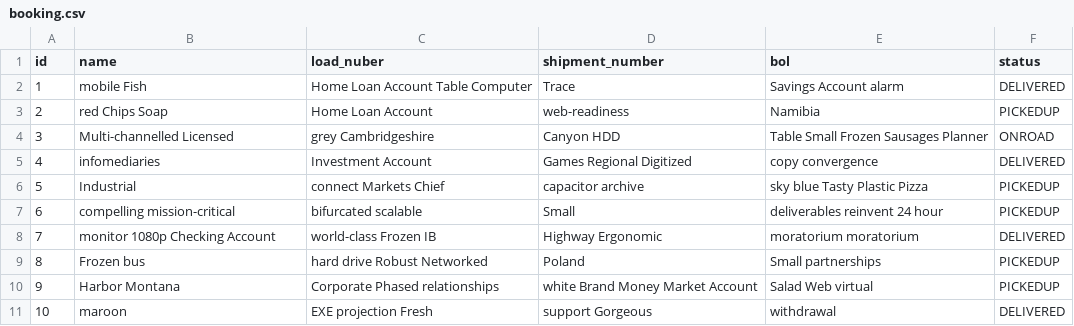
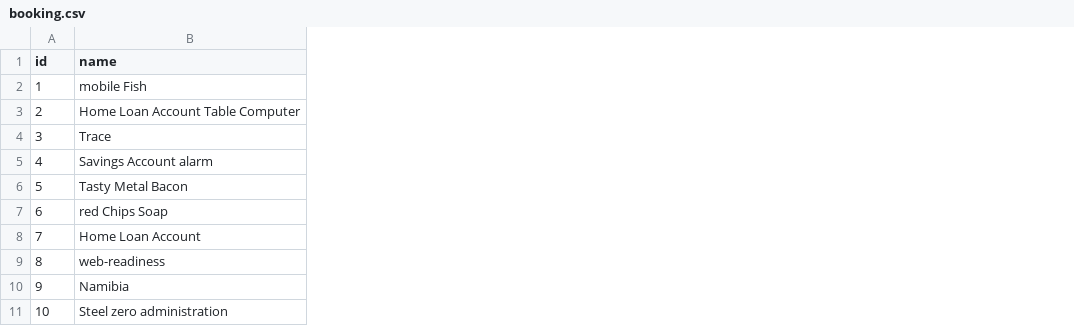
Before and after one commit to harjeet-me/jiotms-app, a CSV file: src/main/resources/config/liquibase/fake-data/booking.csv, drawn as a sheet; the diff names each change by its address in the sheet, - before the commit and + after, or states it on an @@ line.

```diff
--- a/src/main/resources/config/liquibase/fake-data/booking.csv
+++ b/src/main/resources/config/liquibase/fake-data/booking.csv
-column C (load_nuber), rows 2-11: Home Loan Account Table Computer | Home Loan Account | grey Cambridgeshire | Investment Account | connect Markets Chief | bifurcated scalable | world-class Frozen IB | hard drive Robust Networked | Corporate Phased relationships | EXE projection Fresh
-column D (shipment_number), rows 2-11: Trace | web-readiness | Canyon HDD | Games Regional Digitized | capacitor archive | Small | Highway Ergonomic | Poland | white Brand Money Market Account | support Gorgeous
-column E (bol), rows 2-11: Savings Account alarm | Namibia | Table Small Frozen Sausages Planner | copy convergence | sky blue Tasty Plastic Pizza | deliverables reinvent 24 hour | moratorium moratorium | Small partnerships | Salad Web virtual | withdrawal
-column F (status), rows 2-11: DELIVERED | PICKEDUP | ONROAD | DELIVERED | PICKEDUP | PICKEDUP | DELIVERED | PICKEDUP | PICKEDUP | DELIVERED
-B3 (name): red Chips Soap
+B3 (name): Home Loan Account Table Computer
-B4 (name): Multi-channelled Licensed
+B4 (name): Trace
-B5 (name): infomediaries
+B5 (name): Savings Account alarm
-B6 (name): Industrial
+B6 (name): Tasty Metal Bacon
-B7 (name): compelling mission-critical
+B7 (name): red Chips Soap
-B8 (name): monitor 1080p Checking Account
+B8 (name): Home Loan Account
-B9 (name): Frozen bus
+B9 (name): web-readiness
-B10 (name): Harbor Montana
+B10 (name): Namibia
-B11 (name): maroon
+B11 (name): Steel zero administration
```
Also changed, not shown: src/main/resources/config/liquibase/fake-data/booking_item.csv, src/main/resources/config/liquibase/fake-data/employee.csv, 36 other files.
